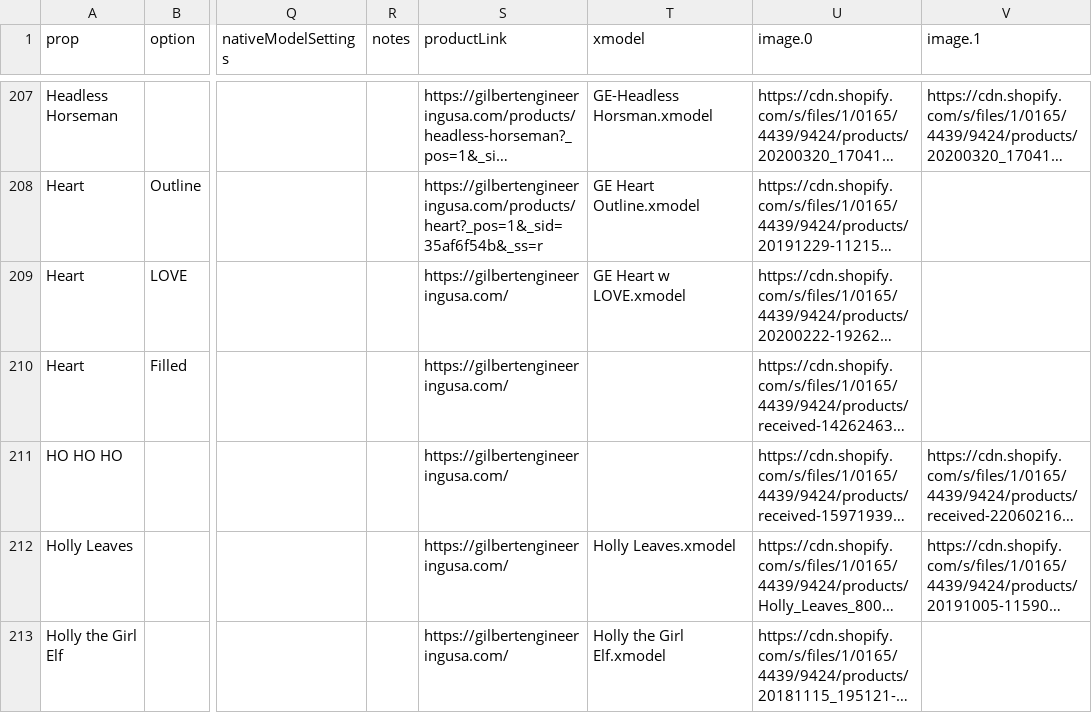
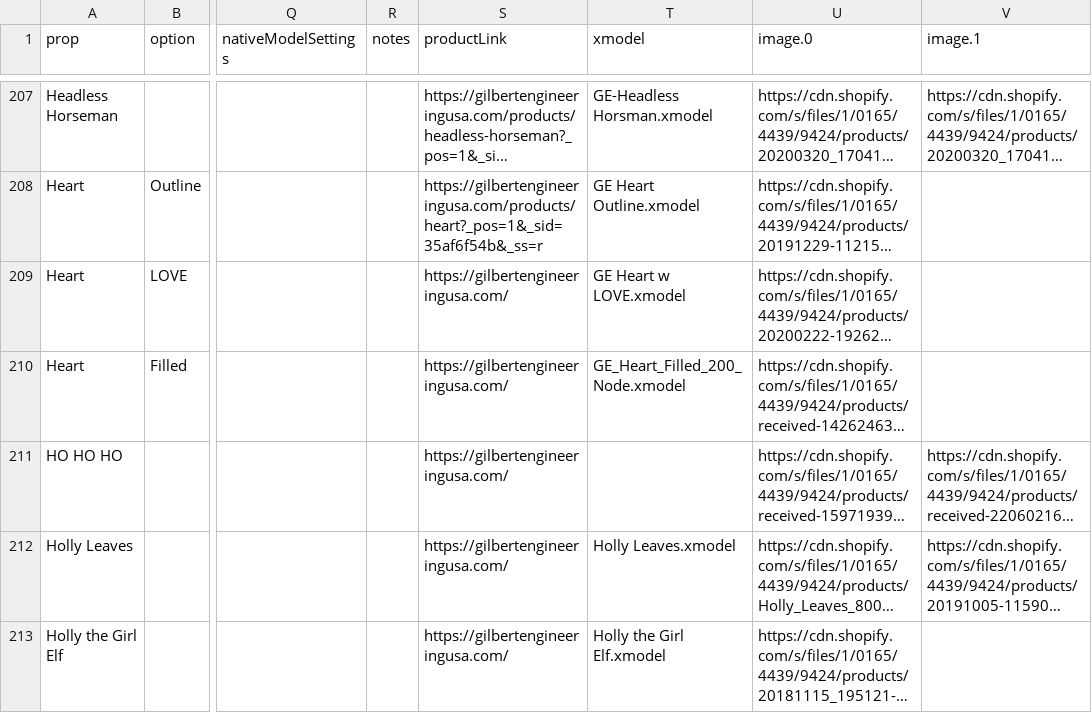
Before and after one commit to GEUSA/xmodels, a CSV file: ge-props.csv, drawn as a sheet; only a part is shown, gaps mark what is left out; long unchanged cells end in …; the diff names each change by its address in the sheet, - before the commit and + after, or states it on an @@ line.

Commit message:
Add files via upload

```diff
--- a/ge-props.csv
+++ b/ge-props.csv
-T210 (xmodel): (empty)
+T210 (xmodel): GE_Heart_Filled_200_Node.xmodel
```
